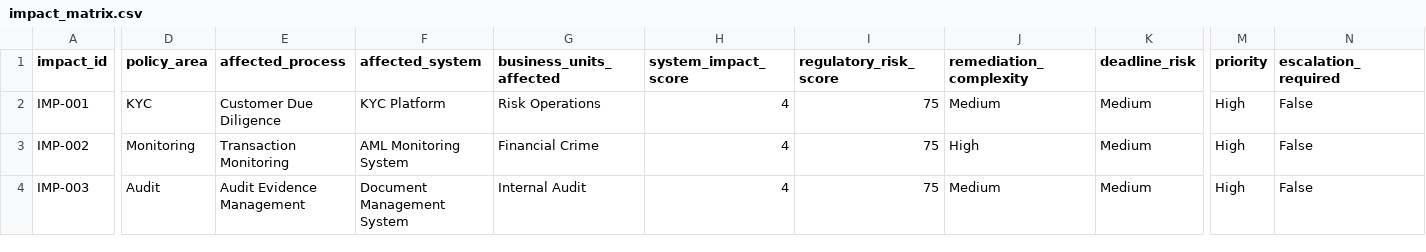
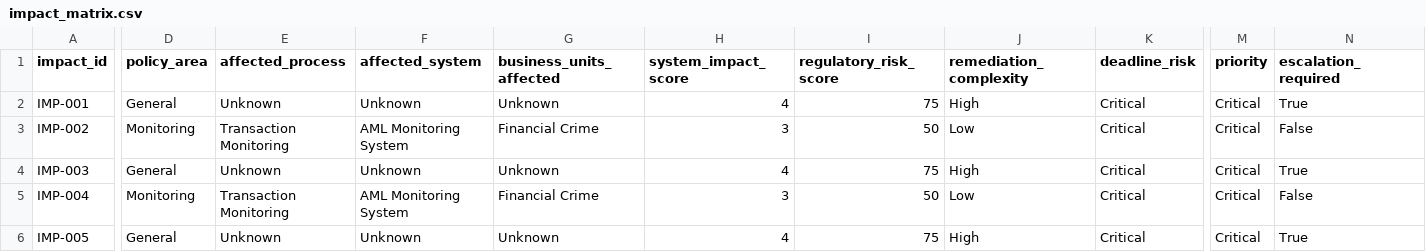
Before and after one commit to blendaabazi2/IRCMS, a CSV file: output/impact_matrix.csv, drawn as a sheet; only a part is shown, gaps mark what is left out; rows hold the shown columns only; the diff covers the shown part only; the diff names each change by its address in the sheet, - before the commit and + after, or states it on an @@ line.

```diff
--- a/output/impact_matrix.csv
+++ b/output/impact_matrix.csv
-D2 (policy_area): KYC
+D2 (policy_area): General
-E2 (affected_process): Customer Due Diligence
+E2 (affected_process): Unknown
-F2 (affected_system): KYC Platform
+F2 (affected_system): Unknown
-G2 (business_units_affected): Risk Operations
+G2 (business_units_affected): Unknown
-J2 (remediation_complexity): Medium
+J2 (remediation_complexity): High
-K2:K4 (deadline_risk): Medium
+K2:K4 (deadline_risk): Critical
-M2:M4 (priority): High
+M2:M4 (priority): Critical
-N2 (escalation_required): False
+N2 (escalation_required): True
-H3 (system_impact_score): 4
+H3 (system_impact_score): 3
-I3 (regulatory_risk_score): 75
+I3 (regulatory_risk_score): 50
-J3 (remediation_complexity): High
+J3 (remediation_complexity): Low
-D4 (policy_area): Audit
+D4 (policy_area): General
-E4 (affected_process): Audit Evidence Management
+E4 (affected_process): Unknown
-F4 (affected_system): Document Management System
+F4 (affected_system): Unknown
-G4 (business_units_affected): Internal Audit
+G4 (business_units_affected): Unknown
-J4 (remediation_complexity): Medium
+J4 (remediation_complexity): High
-N4 (escalation_required): False
+N4 (escalation_required): True
+row 5: IMP-004 | Monitoring | Transaction Monitoring | AML Monitoring System | Financial Crime | 3 | 50 | Low | Critical | Critical | False
+row 6: IMP-005 | General | Unknown | Unknown | Unknown | 4 | 75 | High | Critical | Critical | True
```
Also changed, not shown: 1 edited cell elsewhere in this file, 19 other files.
